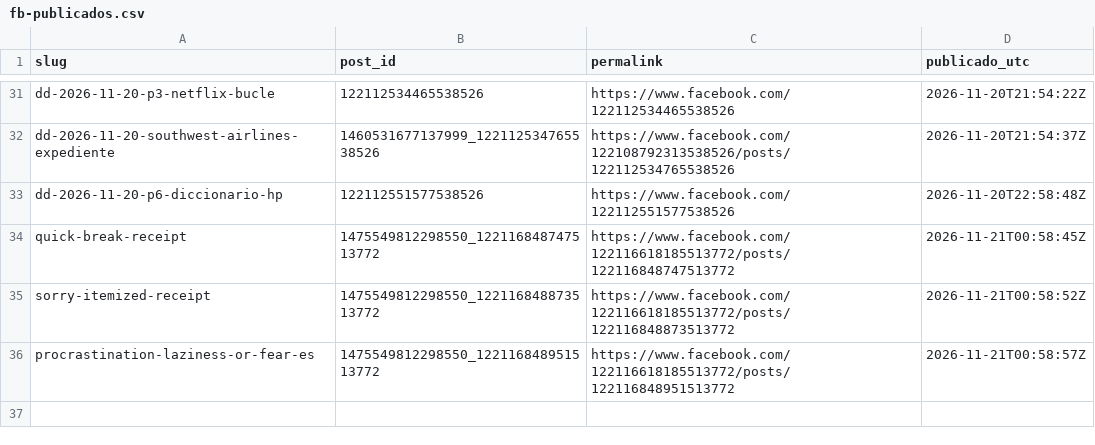
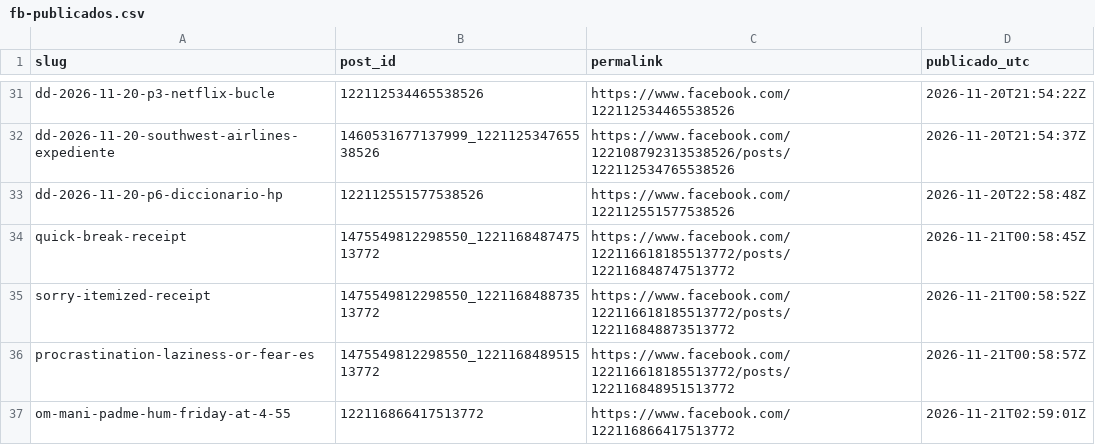
Before and after one commit to hardlypythonnmr/cpe-engine, a CSV file: earn/naos/motor/instagram/fb-publicados.csv, drawn as a sheet; only a part is shown, gaps mark what is left out.

Commit message:
fb-pagina: 2026-11-21T02:59Z

```diff
--- a/earn/naos/motor/instagram/fb-publicados.csv
+++ b/earn/naos/motor/instagram/fb-publicados.csv
@@ -36 +36,2 @@ sorry-itemized-receipt,1475549812298550_122116848873513772,https://www.facebook.
 procrastination-laziness-or-fear-es,1475549812298550_122116848951513772,https://www.facebook.com/122116618185513772/posts/122116848951513772,2026-11-21T00:58:57Z
+om-mani-padme-hum-friday-at-4-55,122116866417513772,https://www.facebook.com/122116866417513772,2026-11-21T02:59:01Z
```
